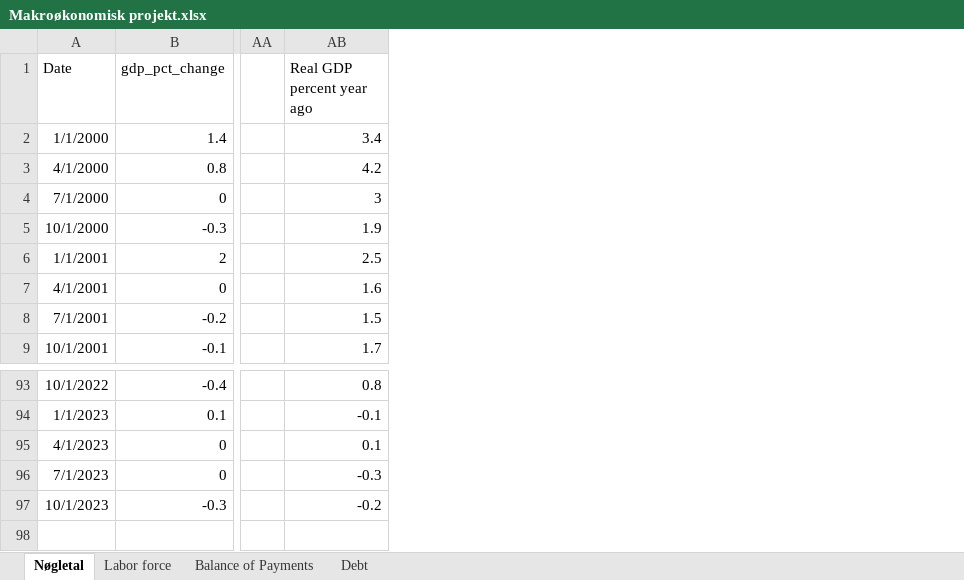
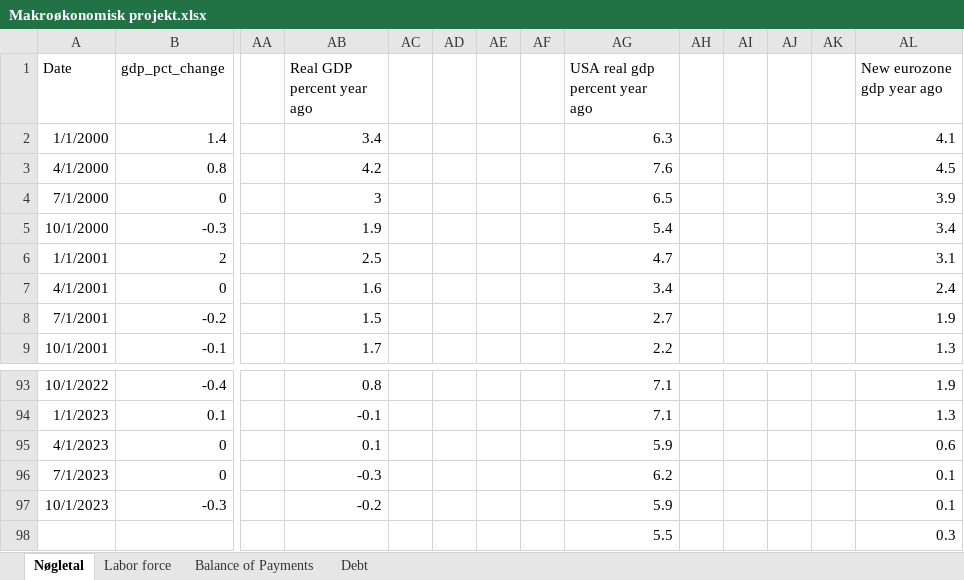
Before and after one commit to SimonHedegaard/projekteksamen, an Excel workbook: Makroøkonomisk projekt.xlsx, sheet Nøgletal, drawn as a sheet; only a part is shown, gaps mark what is left out; values as stored, in another font and other column widths than the file's, no borders; rows hold the shown columns only; the diff names each change by its address in the sheet, - before the commit and + after, or states it on an @@ line.

```diff
--- a/Makroøkonomisk projekt.xlsx (sheet Nøgletal)
+++ b/Makroøkonomisk projekt.xlsx (sheet Nøgletal)
+column AC, empty
+column AD, empty
+column AE, empty
+column AF, empty
+column AG (USA real gdp percent year ago), rows 2-9: 6.3 | 7.6 | 6.5 | 5.4 | 4.7 | 3.4 | 2.7 | 2.2; rows 93-97: 7.1 | 7.1 | 5.9 | 6.2 | 5.9
+column AH, empty
+column AI, empty
+column AJ, empty
+column AK, empty
+column AL (New eurozone gdp year ago), rows 2-9: 4.1 | 4.5 | 3.9 | 3.4 | 3.1 | 2.4 | 1.9 | 1.3; rows 93-97: 1.9 | 1.3 | 0.6 | 0.1 | 0.1
+row 98:  |  |  |  |  |  |  |  | 5.5 |  |  |  |  | 0.3
```
Also changed, not shown: Balance of Payments Tyskland.xlsx.
